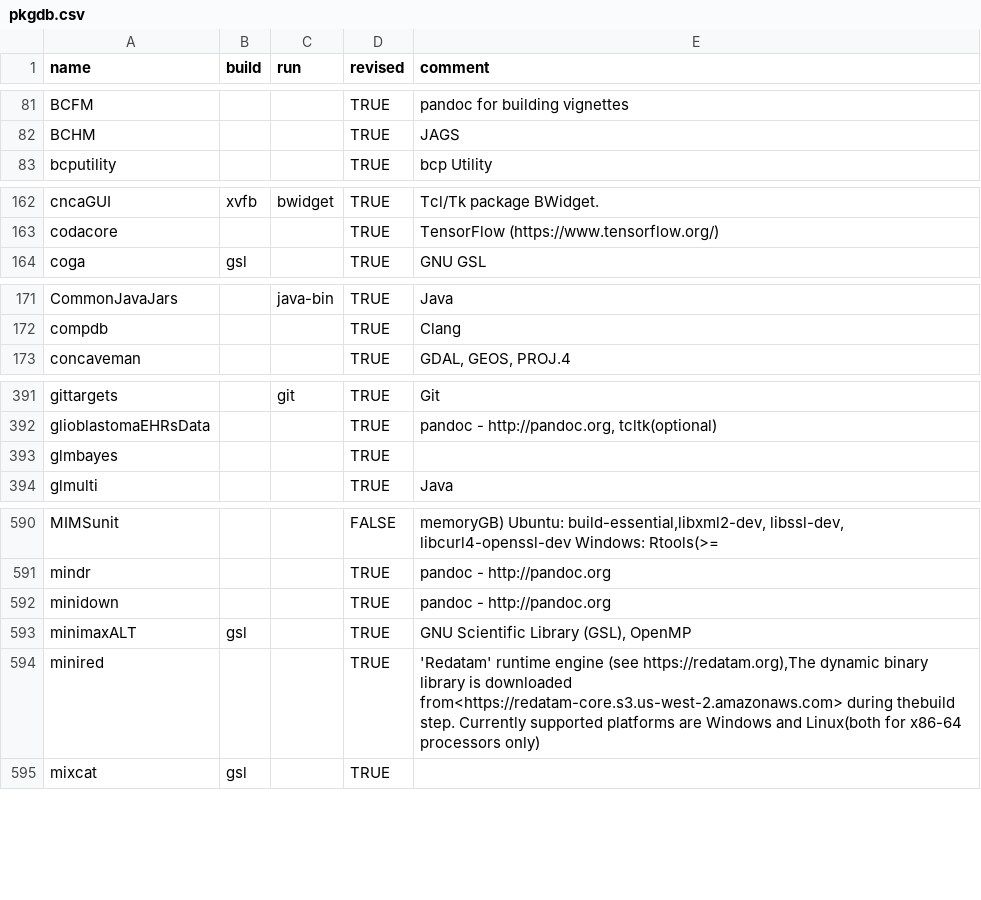
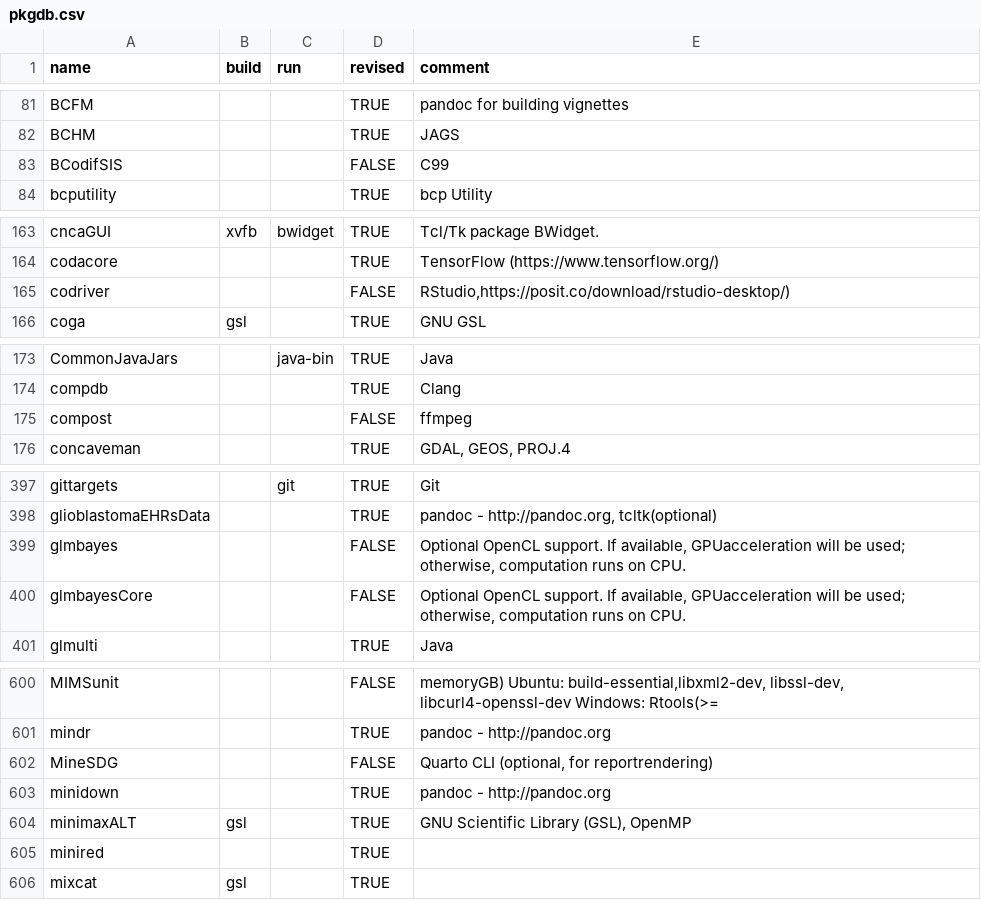
Before and after one commit to cran4linux/sysreqs, a CSV file: pkgdb.csv, drawn as a sheet; only a part is shown, gaps mark what is left out; the diff covers the shown part only.

Commit message:
update pkgdb

```diff
--- a/pkgdb.csv
+++ b/pkgdb.csv
@@ -82,2 +82,3 @@ BCFM,,,TRUE,pandoc for building vignettes
 BCHM,,,TRUE,JAGS
+BCodifSIS,,,FALSE,C99
 bcputility,,,TRUE,bcp Utility
@@ -163,2 +164,3 @@ cncaGUI,xvfb,bwidget,TRUE,Tcl/Tk package BWidget.
 codacore,,,TRUE,TensorFlow (https://www.tensorflow.org/)
+codriver,,,FALSE,"RStudio,https://posit.co/download/rstudio-desktop/)"
 coga,gsl,,TRUE,GNU GSL
@@ -172,2 +174,3 @@ CommonJavaJars,,java-bin,TRUE,Java
 compdb,,,TRUE,Clang
+compost,,,FALSE,ffmpeg
 concaveman,,,TRUE,"GDAL, GEOS, PROJ.4"
@@ -392,3 +398,4 @@ gittargets,,git,TRUE,Git
 glioblastomaEHRsData,,,TRUE,"pandoc - http://pandoc.org, tcltk(optional)"
-glmbayes,,,TRUE,
+glmbayes,,,FALSE,"Optional OpenCL support. If available, GPUacceleration will be used; otherwise, computation runs on CPU."
+glmbayesCore,,,FALSE,"Optional OpenCL support. If available, GPUacceleration will be used; otherwise, computation runs on CPU."
 glmulti,,,TRUE,Java
@@ -591,5 +601,6 @@ MIMSunit,,,FALSE,"memoryGB) Ubuntu: build-essential,libxml2-dev, libssl-dev, lib
 mindr,,,TRUE,pandoc - http://pandoc.org
+MineSDG,,,FALSE,"Quarto CLI (optional, for reportrendering)"
 minidown,,,TRUE,pandoc - http://pandoc.org
 minimaxALT,gsl,,TRUE,"GNU Scientific Library (GSL), OpenMP"
-minired,,,TRUE,"'Redatam' runtime engine (see https://redatam.org),The dynamic binary library is downloaded from<https://redatam-core.s3.us-west-2.amazonaws.com> during thebuild step. Currently supported platforms are Windows and Linux(both for x86-64 processors only)"
+minired,,,TRUE,
 mixcat,gsl,,TRUE,
```
Also changed, not shown: 14 added rows and 4 edited cells elsewhere in this file.
